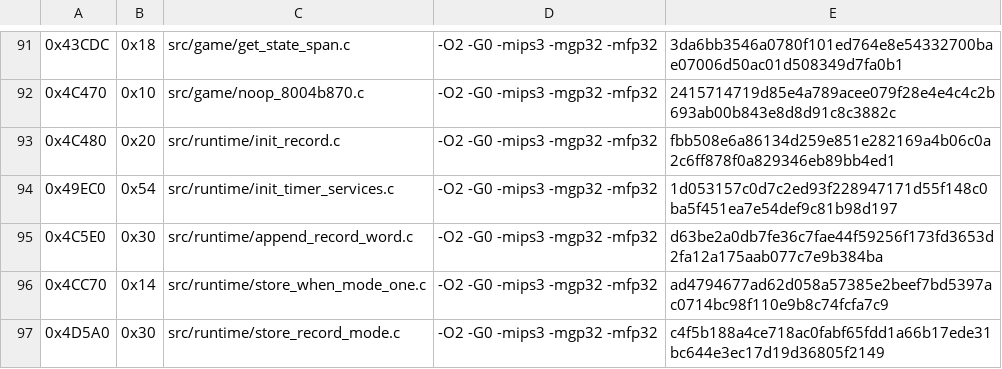
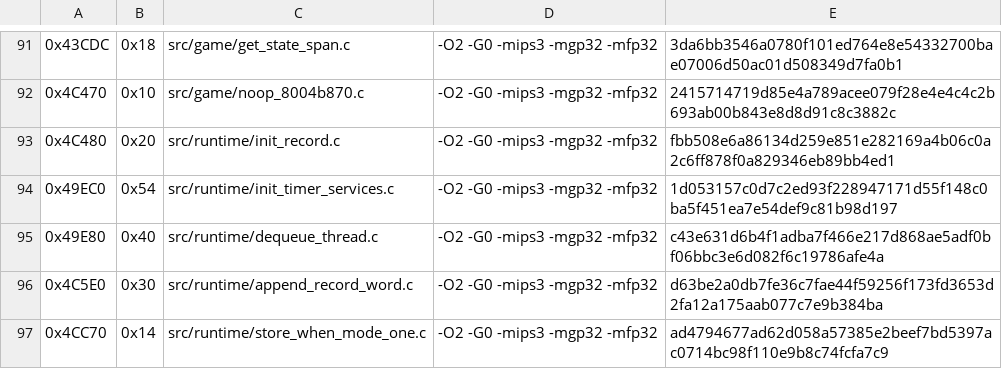
Before and after one commit to TheGh0stShip/Rugrats-Scavenger-Hunt, a TSV file: config/us/matching_units.tsv, drawn as a sheet; only a part is shown, gaps mark what is left out; the shorter side is filled out with more unchanged rows; the diff names each change by its address in the sheet, - before the commit and + after, or states it on an @@ line.

```diff
--- a/config/us/matching_units.tsv
+++ b/config/us/matching_units.tsv
+row 95: 0x49E80 | 0x40 | src/runtime/dequeue_thread.c | -O2 -G0 -mips3 -mgp32 -mfp32 | c43e631d6b4f1adba7f466e217d868ae5adf0bf06bbc3e6d082f6c19786afe4a
```
Also changed, not shown: config/us/matching_kmc_as_units.tsv, 8 other files.
